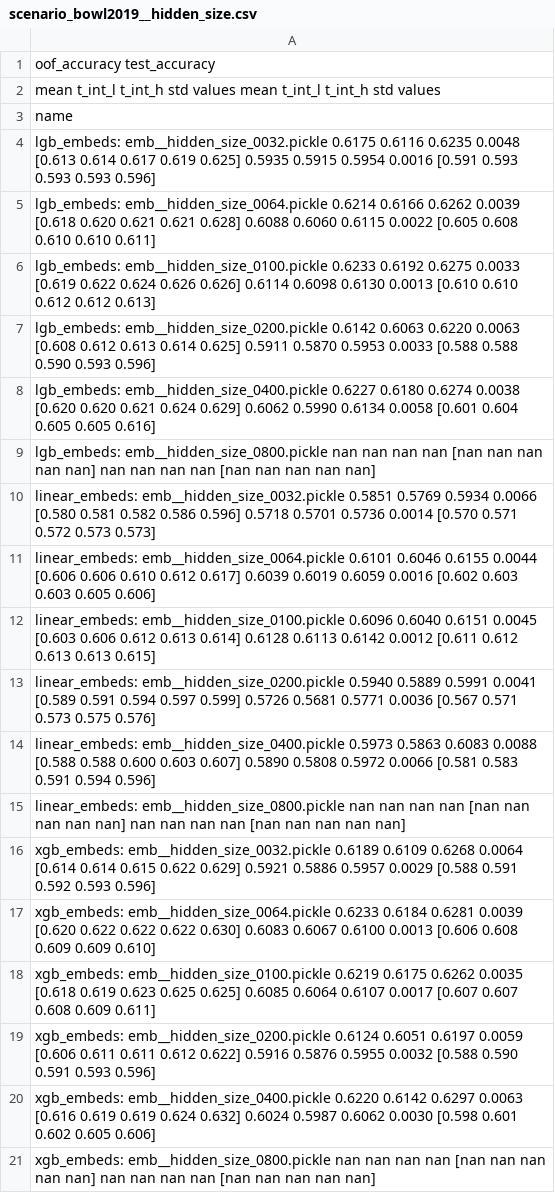
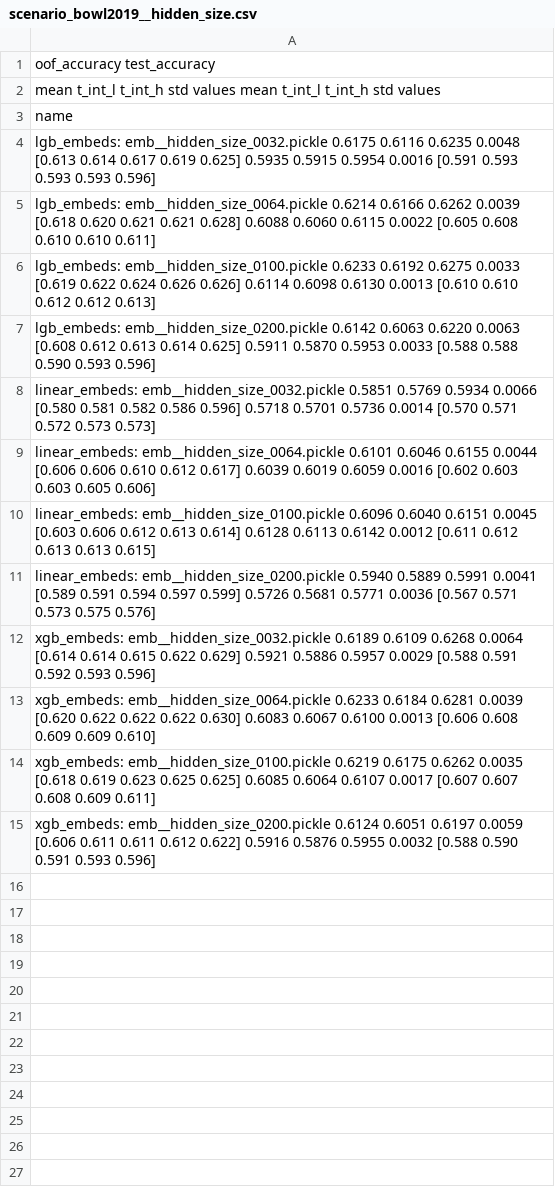
Before and after one commit to sberbank-ai-lab/pytorch-lifestream, a CSV file: experiments/scenario_bowl2019/results/scenario_bowl2019__hidden_size.csv, drawn as a sheet; the diff names each change by its address in the sheet, - before the commit and + after, or states it on an @@ line.

Commit message:
experiments

```diff
--- a/experiments/scenario_bowl2019/results/scenario_bowl2019__hidden_size.csv
+++ b/experiments/scenario_bowl2019/results/scenario_bowl2019__hidden_size.csv
-row 8: lgb_embeds: emb__hidden_size_0400.pickle 0.6227 0.6180 0.6274 0.0038 [0.620 0.620 0.621 0.624 0.629] 0.6062 0.5990 0.6134 0.0058 [0.601 0.604 0.605 0.605 0.616]
-row 9: lgb_embeds: emb__hidden_size_0800.pickle nan nan nan nan [nan nan nan nan nan] nan nan nan nan [nan nan nan nan nan]
-row 14: linear_embeds: emb__hidden_size_0400.pickle 0.5973 0.5863 0.6083 0.0088 [0.588 0.588 0.600 0.603 0.607] 0.5890 0.5808 0.5972 0.0066 [0.581 0.583 0.591 0.594 0.596]
-row 15: linear_embeds: emb__hidden_size_0800.pickle nan nan nan nan [nan nan nan nan nan] nan nan nan nan [nan nan nan nan nan]
-row 20: xgb_embeds: emb__hidden_size_0400.pickle 0.6220 0.6142 0.6297 0.0063 [0.616 0.619 0.619 0.624 0.632] 0.6024 0.5987 0.6062 0.0030 [0.598 0.601 0.602 0.605 0.606]
-row 21: xgb_embeds: emb__hidden_size_0800.pickle nan nan nan nan [nan nan nan nan nan] nan nan nan nan [nan nan nan nan nan]
```
Also changed, not shown: experiments/scenario_bowl2019/results/semi_scenario_bowl2019_3971.csv, experiments/scenario_bowl2019/results/semi_scenario_bowl2019_496.csv, 7 other files.
